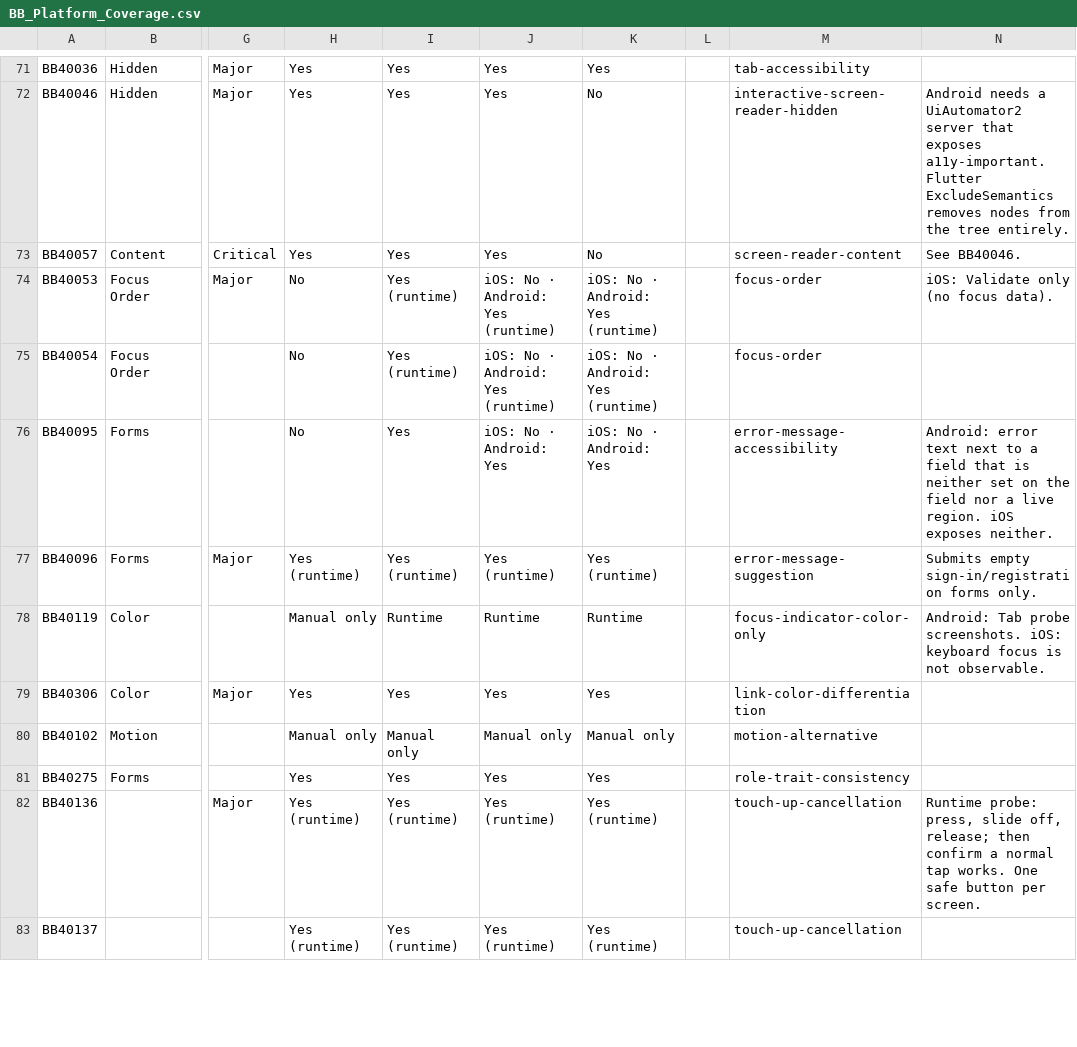
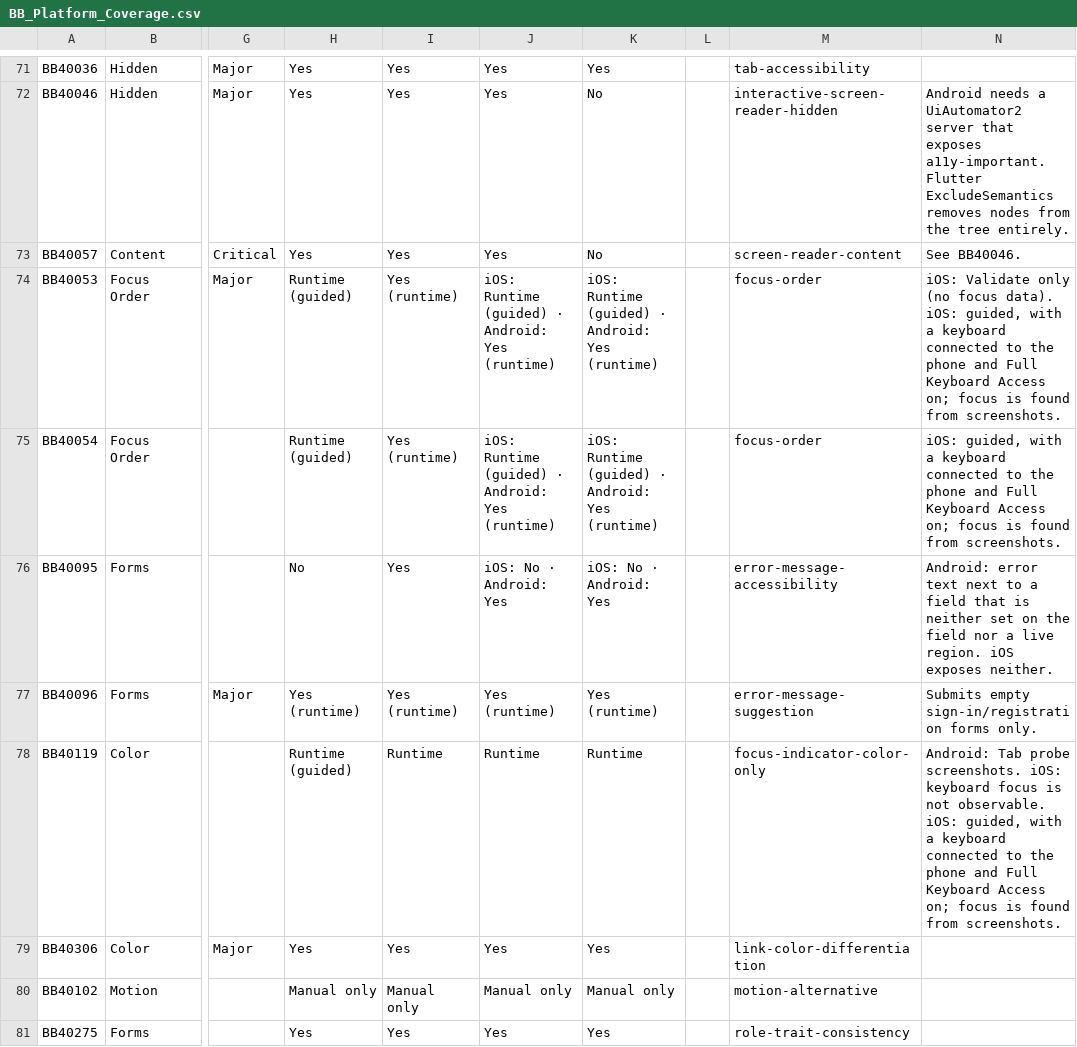
Before and after one commit to ravishBB/AccessibilityTesting, a CSV file: Docs/BB_Platform_Coverage.csv, drawn as a sheet; only a part is shown, gaps mark what is left out; the shorter side is filled out with more unchanged rows; the diff covers the shown part only; the diff names each change by its address in the sheet, - before the commit and + after, or states it on an @@ line.

Commit message:
added keyboard and motion ruleset

```diff
--- a/Docs/BB_Platform_Coverage.csv
+++ b/Docs/BB_Platform_Coverage.csv
-H74:H75: No
+H74:H75: Runtime (guided)
-J74:J75: iOS: No · Android: Yes (runtime)
+J74:J75: iOS: Runtime (guided) · Android: Yes (runtime)
-K74:K75: iOS: No · Android: Yes (runtime)
+K74:K75: iOS: Runtime (guided) · Android: Yes (runtime)
-N74: …focus data).
+N74: …focus data). iOS: guided, with a keyboard connected to the phone and Full Keyboard Access on; focus is found from screenshots.
-N75: (empty)
+N75: iOS: guided, with a keyboard connected to the phone and Full Keyboard Access on; focus is found from screenshots.
-H78: Manual only
+H78: Runtime (guided)
-N78: …not observable.
+N78: …not observable. iOS: guided, with a keyboard connected to the phone and Full Keyboard Access on; focus is found from screenshots.
```
Also changed, not shown: 59 edited cells elsewhere in this file, 14 other files.
